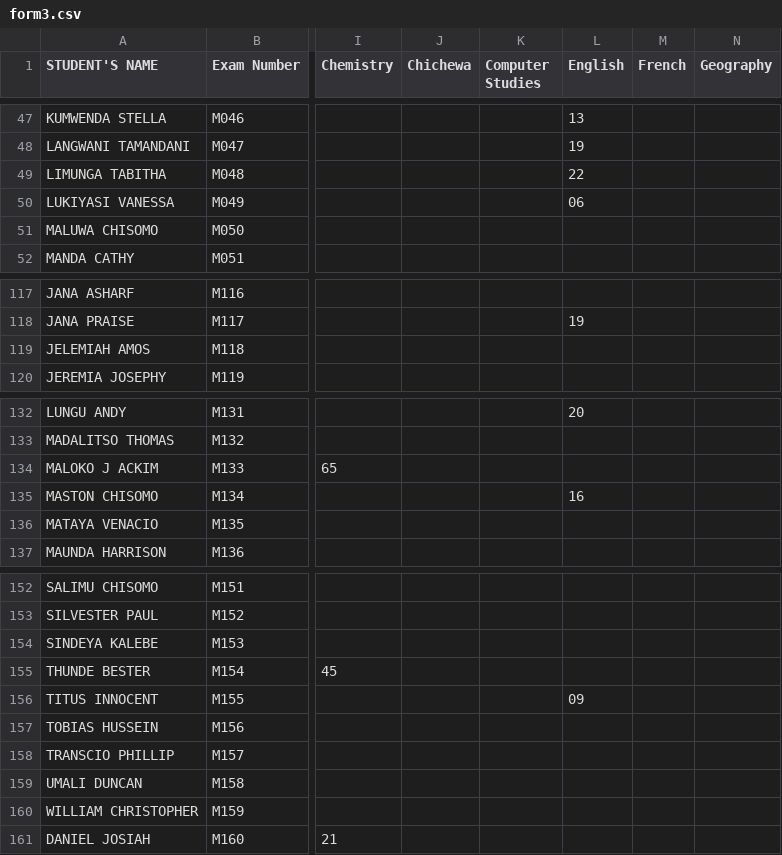
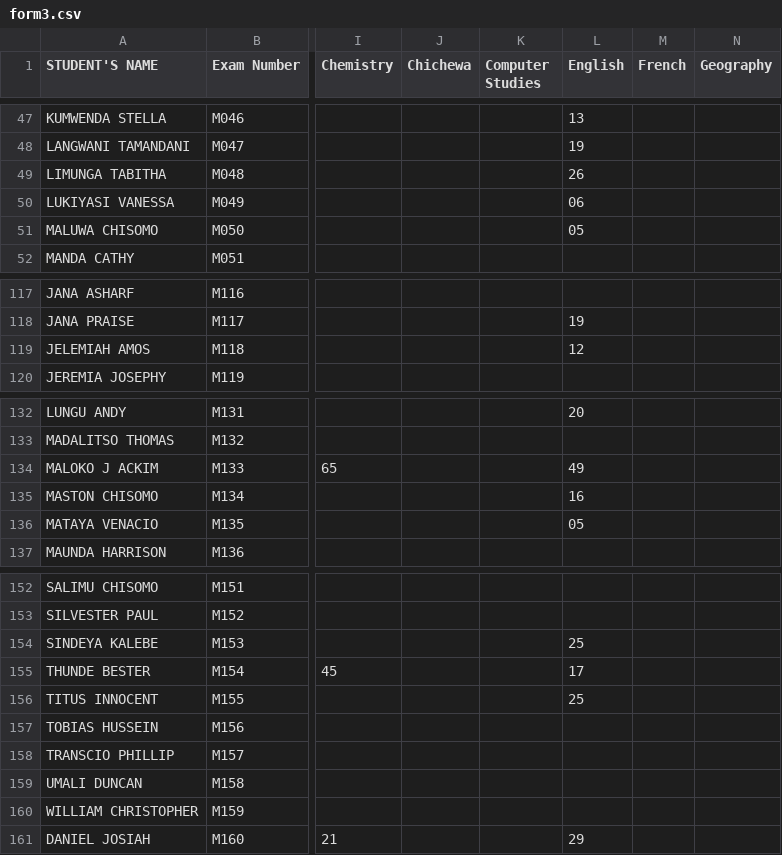
Before and after one commit to enitac/en1, a CSV file: form3.csv, drawn as a sheet; only a part is shown, gaps mark what is left out; the diff names each change by its address in the sheet, - before the commit and + after, or states it on an @@ line.

Commit message:
Update: form3 - English (07/08/2026, 11:15:28)

```diff
--- a/form3.csv
+++ b/form3.csv
-L49 (English): 22
+L49 (English): 26
-L51 (English): (empty)
+L51 (English): 05
-L119 (English): (empty)
+L119 (English): 12
-L134 (English): (empty)
+L134 (English): 49
-L136 (English): (empty)
+L136 (English): 05
-L154 (English): (empty)
+L154 (English): 25
-L155 (English): (empty)
+L155 (English): 17
-L156 (English): 09
+L156 (English): 25
-L161 (English): (empty)
+L161 (English): 29
```
